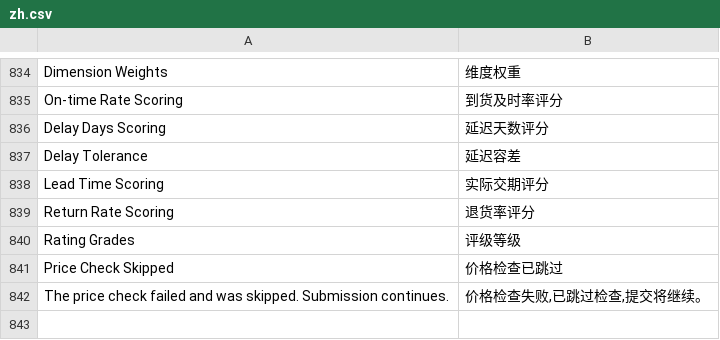
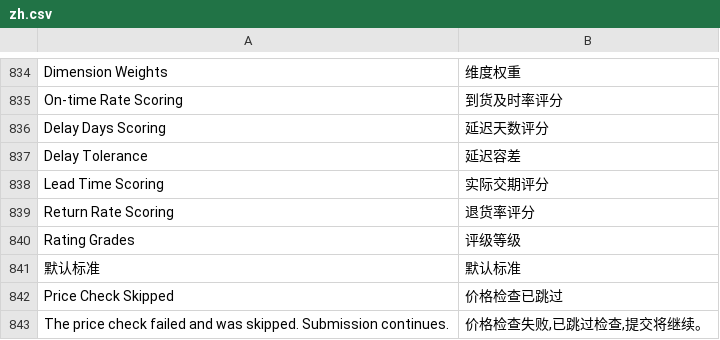
Before and after one commit to Pazuma/ajiERP, a CSV file: client_akivision/translations/zh.csv, drawn as a sheet; only a part is shown, gaps mark what is left out; the diff names each change by its address in the sheet, - before the commit and + after, or states it on an @@ line.

```diff
--- a/client_akivision/translations/zh.csv
+++ b/client_akivision/translations/zh.csv
+row 841: 默认标准 | 默认标准
```
Also changed, not shown: 5 other files.
